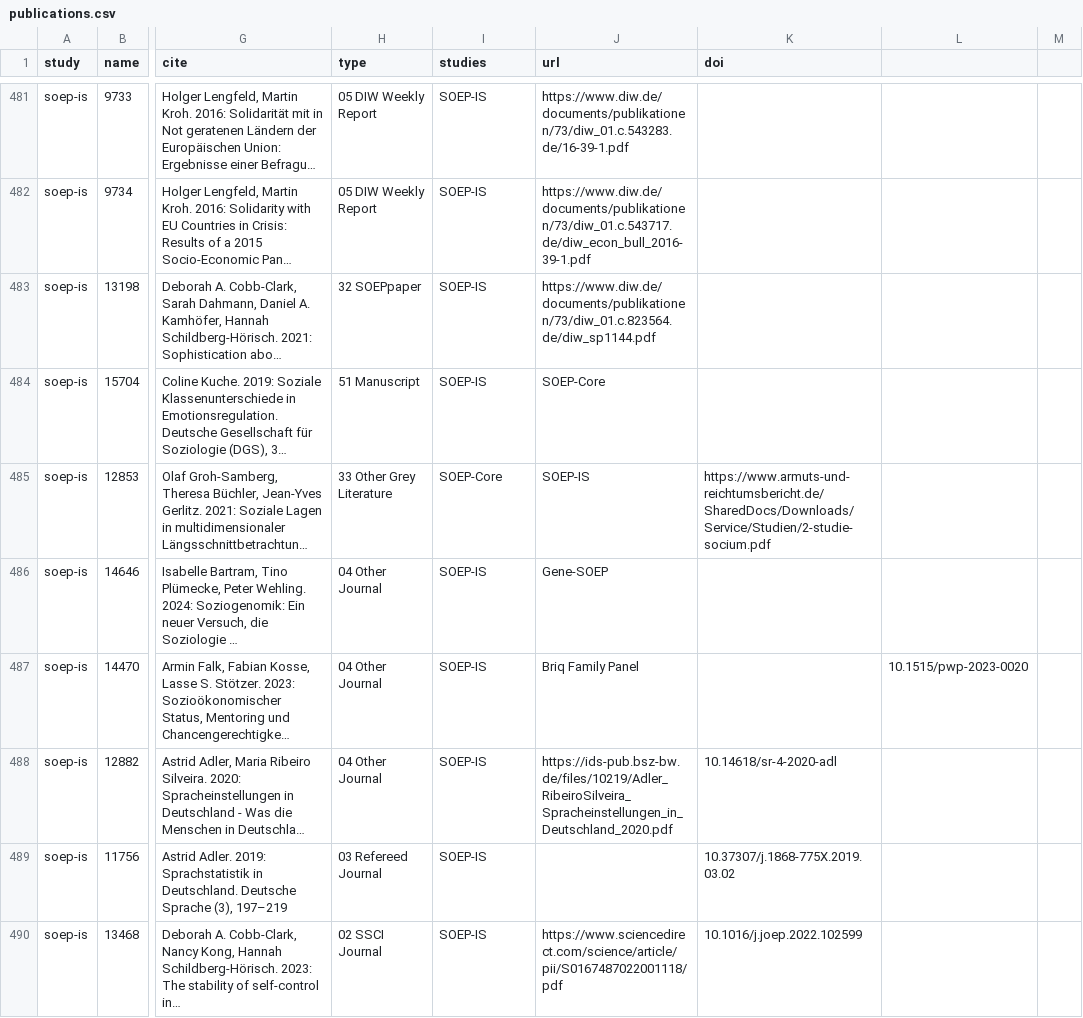
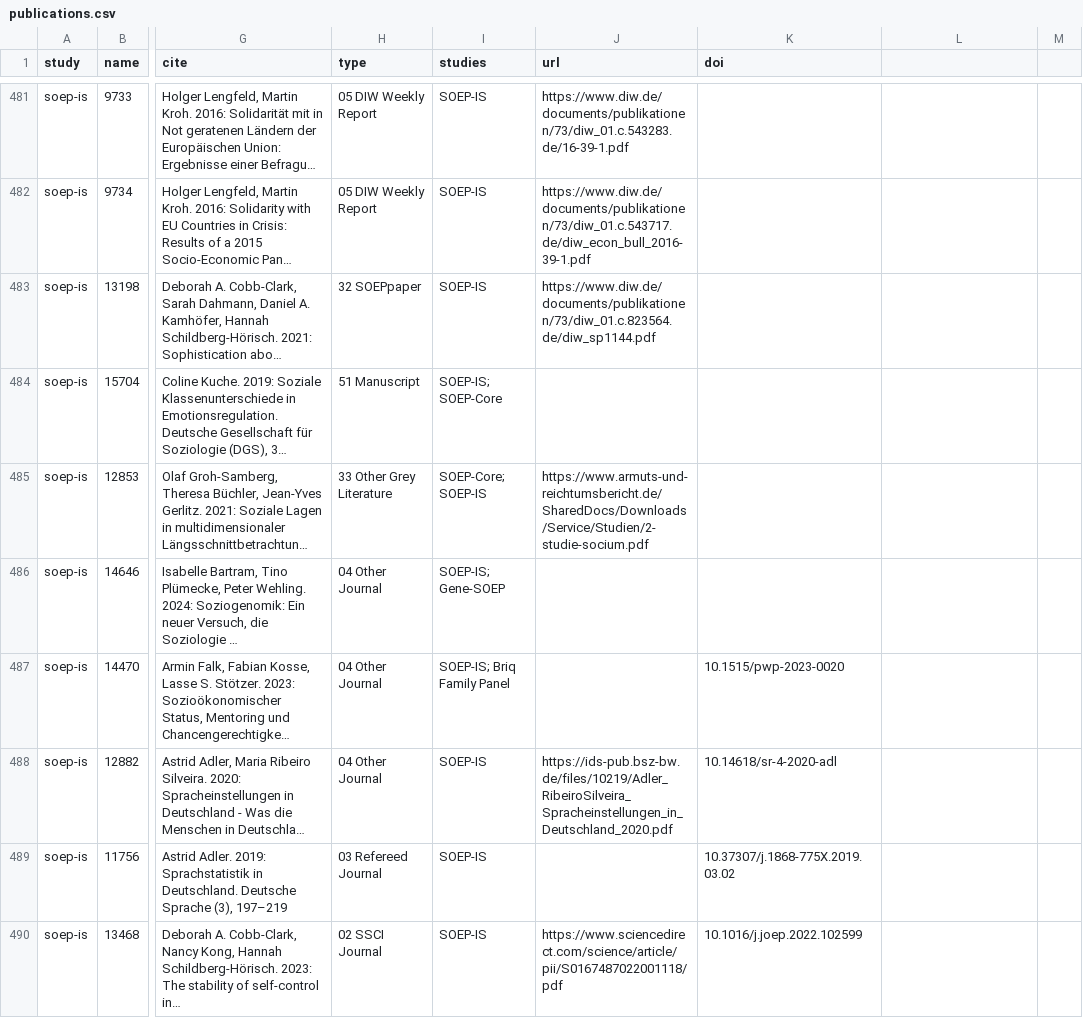
Before and after one commit to paneldata/soep-is, a CSV file: metadata/publications.csv, drawn as a sheet; only a part is shown, gaps mark what is left out; long unchanged cells end in …; the diff covers the shown part only; the diff names each change by its address in the sheet, - before the commit and + after, or states it on an @@ line.

```diff
--- a/metadata/publications.csv
+++ b/metadata/publications.csv
-I484 (studies): SOEP-IS
+I484 (studies): SOEP-IS; SOEP-Core
-J484 (url): SOEP-Core
+J484 (url): (empty)
-I485 (studies): SOEP-Core
+I485 (studies): SOEP-Core; SOEP-IS
-J485 (url): SOEP-IS
+J485 (url): https://www.armuts-und-reichtumsbericht.de/SharedDocs/Downloads/Service/Studien/2-studie-socium.pdf
-K485 (doi): https://www.armuts-und-reichtumsbericht.de/SharedDocs/Downloads/Service/Studien/2-studie-socium.pdf
+K485 (doi): (empty)
-I486 (studies): SOEP-IS
+I486 (studies): SOEP-IS; Gene-SOEP
-J486 (url): Gene-SOEP
+J486 (url): (empty)
-I487 (studies): SOEP-IS
+I487 (studies): SOEP-IS; Briq Family Panel
-J487 (url): Briq Family Panel
+J487 (url): (empty)
-K487 (doi): (empty)
+K487 (doi): 10.1515/pwp-2023-0020
-L487: 10.1515/pwp-2023-0020
+L487: (empty)
```
Also changed, not shown: 176 edited cells elsewhere in this file.
